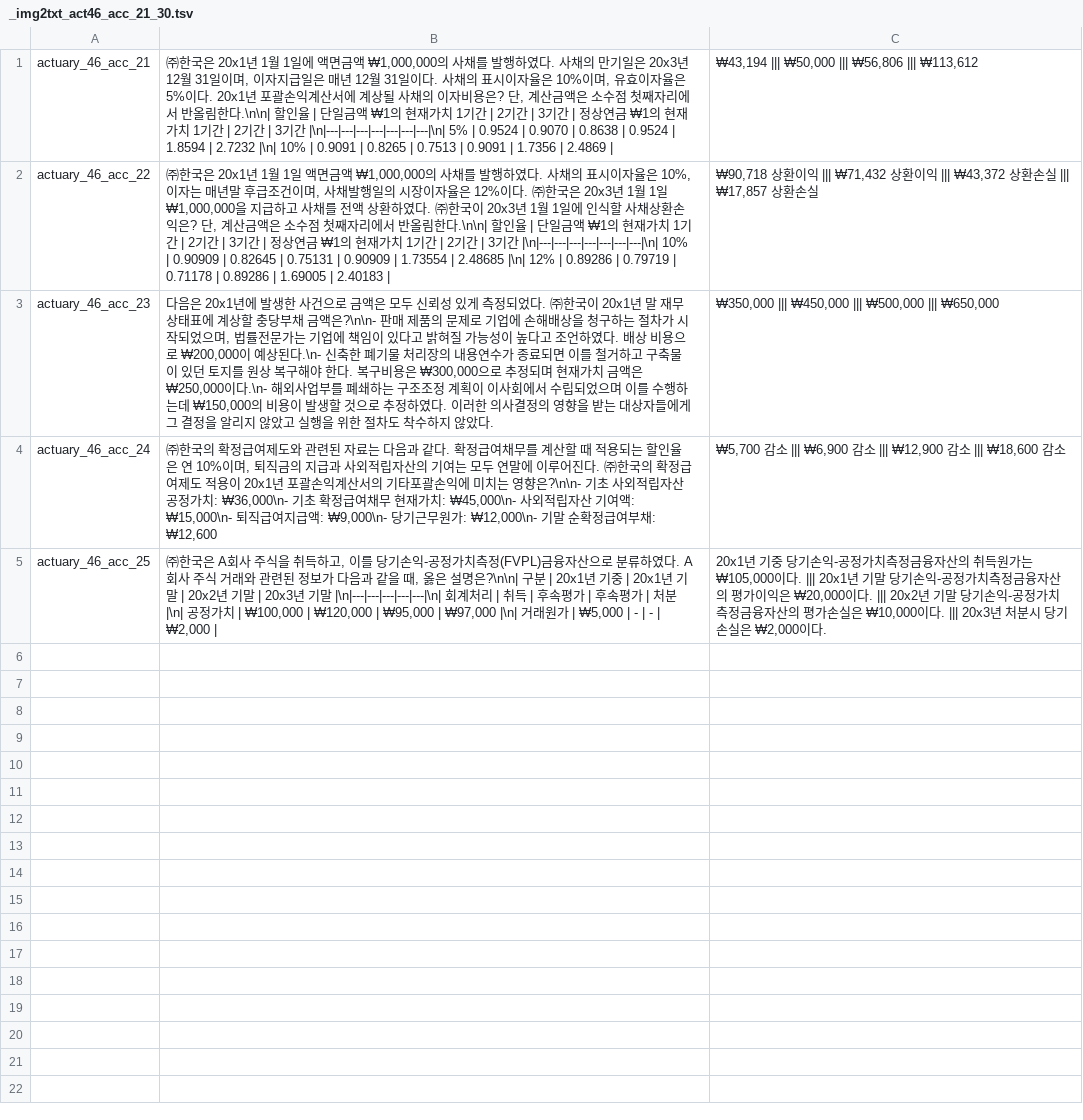
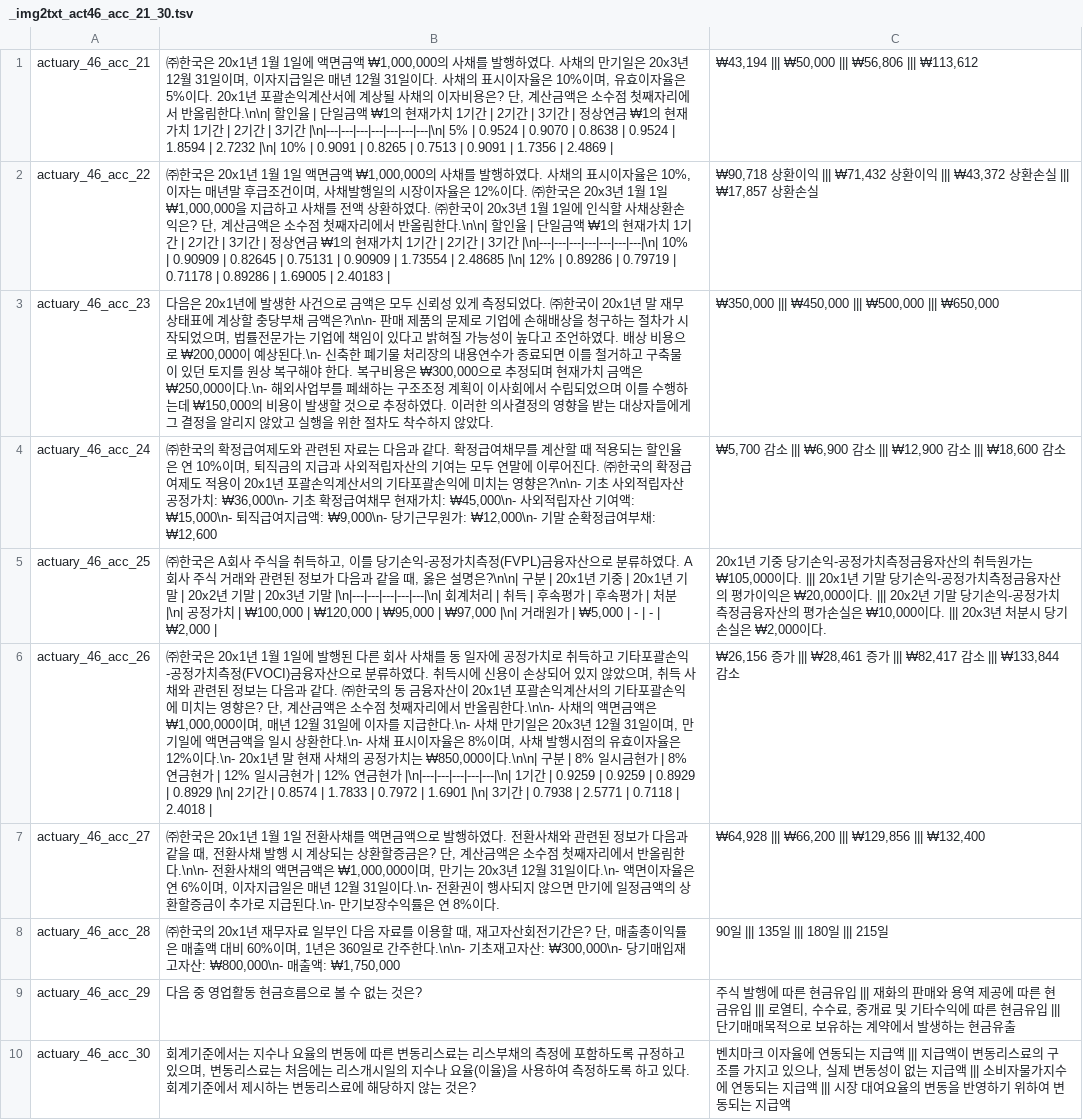
Before and after one commit to jihorag/-, a TSV file: 6_db_utils/answer_keys/_img2txt_act46_acc_21_30.tsv, drawn as a sheet; the diff names each change by its address in the sheet, - before the commit and + after, or states it on an @@ line.

Commit message:
auto-sync: 2026-05-21 16:35:01

```diff
--- a/6_db_utils/answer_keys/_img2txt_act46_acc_21_30.tsv
+++ b/6_db_utils/answer_keys/_img2txt_act46_acc_21_30.tsv
+row 6: actuary_46_acc_26 | ㈜한국은 20x1년 1월 1일에 발행된 다른 회사 사채를 동 일자에 공정가치로 취득하고 기타포괄손익-공정가치측정(FVOCI)금융자산으로 분류하였다. 취득시에 신용이 손상되어 있지 않았으며, 취득 사채와 관련된 정보는 다음과 같다. ㈜한국의 동 금융자산이 20x1년 포괄손익계산서의 기타포괄손익에 미치는 영향은? 단, 계산금액은 소수점 첫째자리에서 반올림한다.\n\n- 사채의 액면금액은 ₩1,000,000이며, 매년 12월 31일에 이자를 지급한다.\n- 사채 만기일은 20x3년 12월 31일이며, 만기일에 액면금액을 일시 상환한다.\n- 사채 표시이자율은 8%이며, 사채 발행시점의 유효이자율은 12%이다.\n- 20x1년 말 현재 사채의 공정가치는 ₩850,000이다.\n\n| 구분 | 8% 일시금현가 | 8% 연금현가 | 12% 일시금현가 | 12% 연금현가 |\n|---|---|---|---|---|\n| 1기간 | 0.9259 | 0.9259 | 0.8929 | 0.8929 |\n| 2기간 | 0.8574 | 1.7833 | 0.7972 | 1.6901 |\n| 3기간 | 0.7938 | 2.5771 | 0.7118 | 2.4018 | | ₩26,156 증가 ||| ₩28,461 증가 ||| ₩82,417 감소 ||| ₩133,844 감소
+row 7: actuary_46_acc_27 | ㈜한국은 20x1년 1월 1일 전환사채를 액면금액으로 발행하였다. 전환사채와 관련된 정보가 다음과 같을 때, 전환사채 발행 시 계상되는 상환할증금은? 단, 계산금액은 소수점 첫째자리에서 반올림한다.\n\n- 전환사채의 액면금액은 ₩1,000,000이며, 만기는 20x3년 12월 31일이다.\n- 액면이자율은 연 6%이며, 이자지급일은 매년 12월 31일이다.\n- 전환권이 행사되지 않으면 만기에 일정금액의 상환할증금이 추가로 지급된다.\n- 만기보장수익률은 연 8%이다. | ₩64,928 ||| ₩66,200 ||| ₩129,856 ||| ₩132,400
+row 8: actuary_46_acc_28 | ㈜한국의 20x1년 재무자료 일부인 다음 자료를 이용할 때, 재고자산회전기간은? 단, 매출총이익률은 매출액 대비 60%이며, 1년은 360일로 간주한다.\n\n- 기초재고자산: ₩300,000\n- 당기매입재고자산: ₩800,000\n- 매출액: ₩1,750,000 | 90일 ||| 135일 ||| 180일 ||| 215일
+row 9: actuary_46_acc_29 | 다음 중 영업활동 현금흐름으로 볼 수 없는 것은? | 주식 발행에 따른 현금유입 ||| 재화의 판매와 용역 제공에 따른 현금유입 ||| 로열티, 수수료, 중개료 및 기타수익에 따른 현금유입 ||| 단기매매목적으로 보유하는 계약에서 발생하는 현금유출
+row 10: actuary_46_acc_30 | 회계기준에서는 지수나 요율의 변동에 따른 변동리스료는 리스부채의 측정에 포함하도록 규정하고 있으며, 변동리스료는 처음에는 리스개시일의 지수나 요율(이율)을 사용하여 측정하도록 하고 있다. 회계기준에서 제시하는 변동리스료에 해당하지 않는 것은? | 벤치마크 이자율에 연동되는 지급액 ||| 지급액이 변동리스료의 구조를 가지고 있으나, 실제 변동성이 없는 지급액 ||| 소비자물가지수에 연동되는 지급액 ||| 시장 대여요율의 변동을 반영하기 위하여 변동되는 지급액
```
